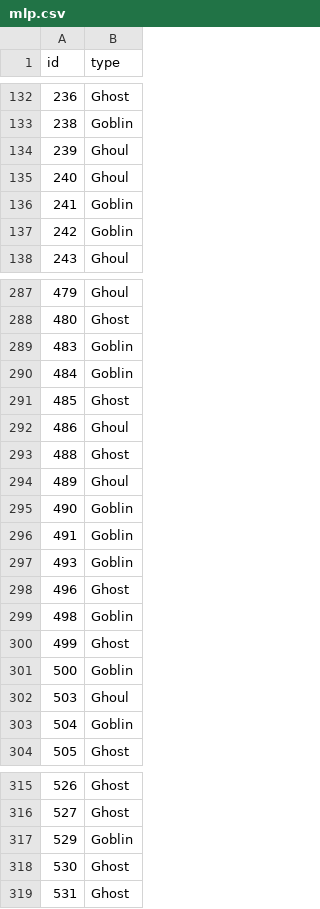
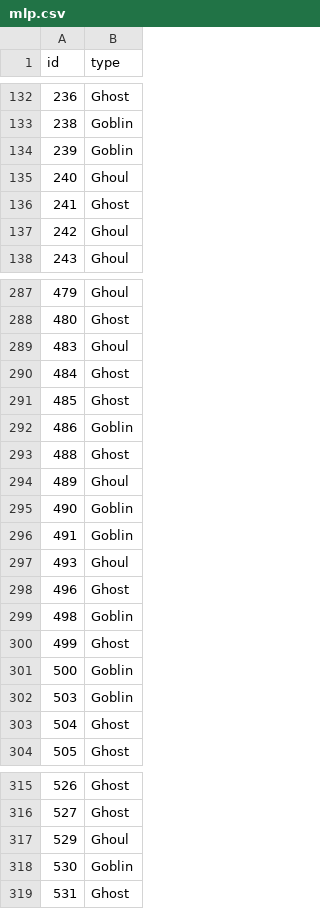
Before and after one commit to Leviathan314159/GhostsGhoulsGoblins, a CSV file: mlp.csv, drawn as a sheet; only a part is shown, gaps mark what is left out; the diff covers the shown part only.

```diff
--- a/mlp.csv
+++ b/mlp.csv
@@ -133,6 +133,6 @@ id,type
 238,Goblin
-239,Ghoul
+239,Goblin
 240,Ghoul
-241,Goblin
-242,Goblin
+241,Ghost
+242,Ghoul
 243,Ghoul
@@ -288,6 +288,6 @@ id,type
 480,Ghost
-483,Goblin
-484,Goblin
+483,Ghoul
+484,Ghost
 485,Ghost
-486,Ghoul
+486,Goblin
 488,Ghost
@@ -296,3 +296,3 @@ id,type
 491,Goblin
-493,Goblin
+493,Ghoul
 496,Ghost
@@ -301,4 +301,4 @@ id,type
 500,Goblin
-503,Ghoul
-504,Goblin
+503,Goblin
+504,Ghost
 505,Ghost
@@ -316,4 +316,4 @@ id,type
 527,Ghost
-529,Goblin
-530,Ghost
+529,Ghoul
+530,Goblin
 531,Ghost
```
Also changed, not shown: 32 edited cells elsewhere in this file, 2 other files.
